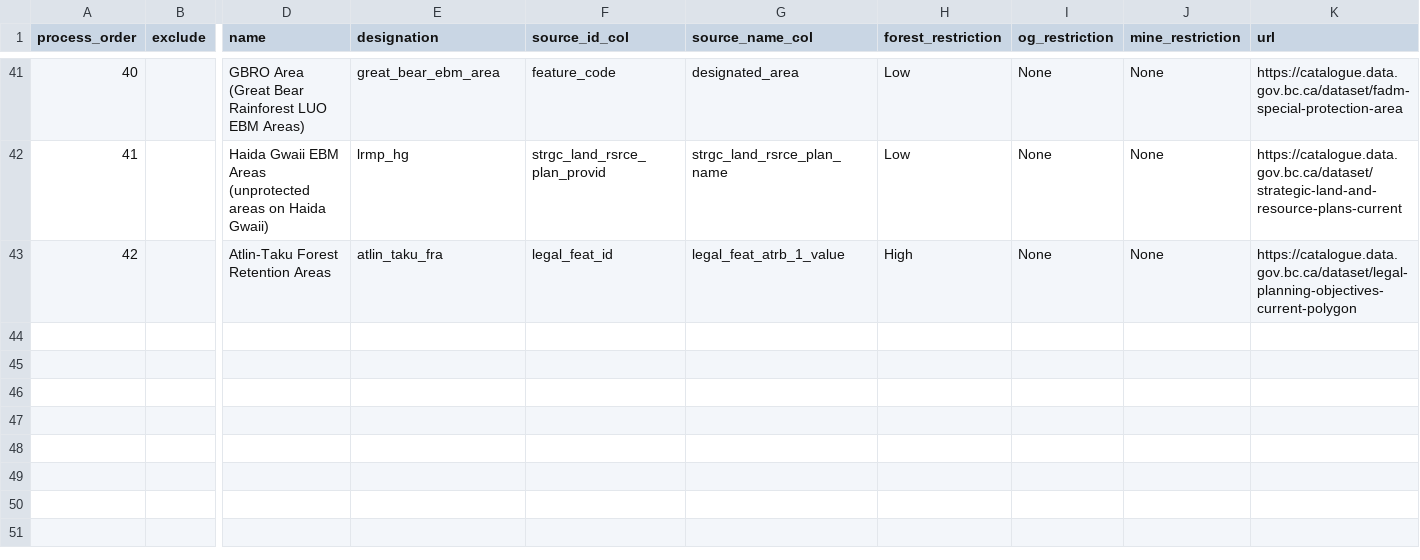
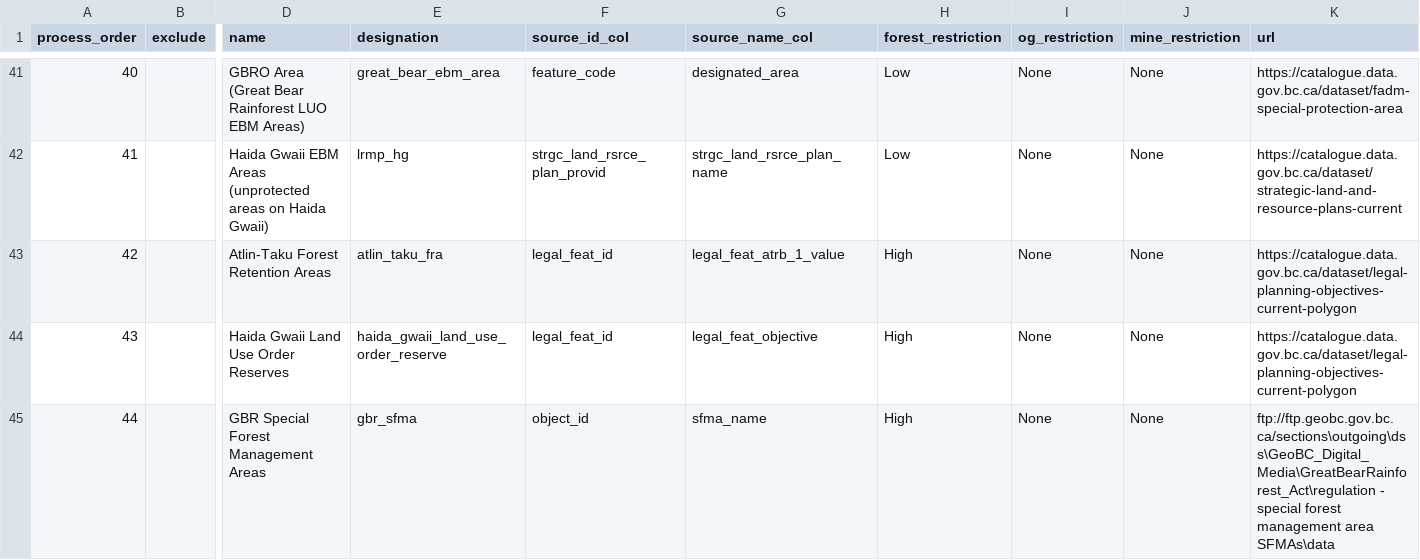
Before and after one commit to bcgov/designatedlands, a CSV file: sources_designations.csv, drawn as a sheet; only a part is shown, gaps mark what is left out; rows hold the shown columns only; the diff covers the shown part only; the diff names each change by its address in the sheet, - before the commit and + after, or states it on an @@ line.

Commit message:
Update sources_designations.csv
updates to sources_designations.csv file Dec 2025

```diff
--- a/sources_designations.csv
+++ b/sources_designations.csv
+row 44: 43 |  | Haida Gwaii Land Use Order Reserves | haida_gwaii_land_use_order_reserve | legal_feat_id | legal_feat_objective | High | None | None | https://catalogue.data.gov.bc.ca/dataset/legal-planning-objectives-current-polygon
+row 45: 44 |  | GBR Special Forest Management Areas | gbr_sfma | object_id | sfma_name | High | None | None | ftp://ftp.geobc.gov.bc.ca/sections\outgoing\dss\GeoBC_Digital_Media\GreatBearRainforest_Act\regulation - special forest management area SFMAs\data
```
Also changed, not shown: 2 added rows and 4 edited cells elsewhere in this file.
